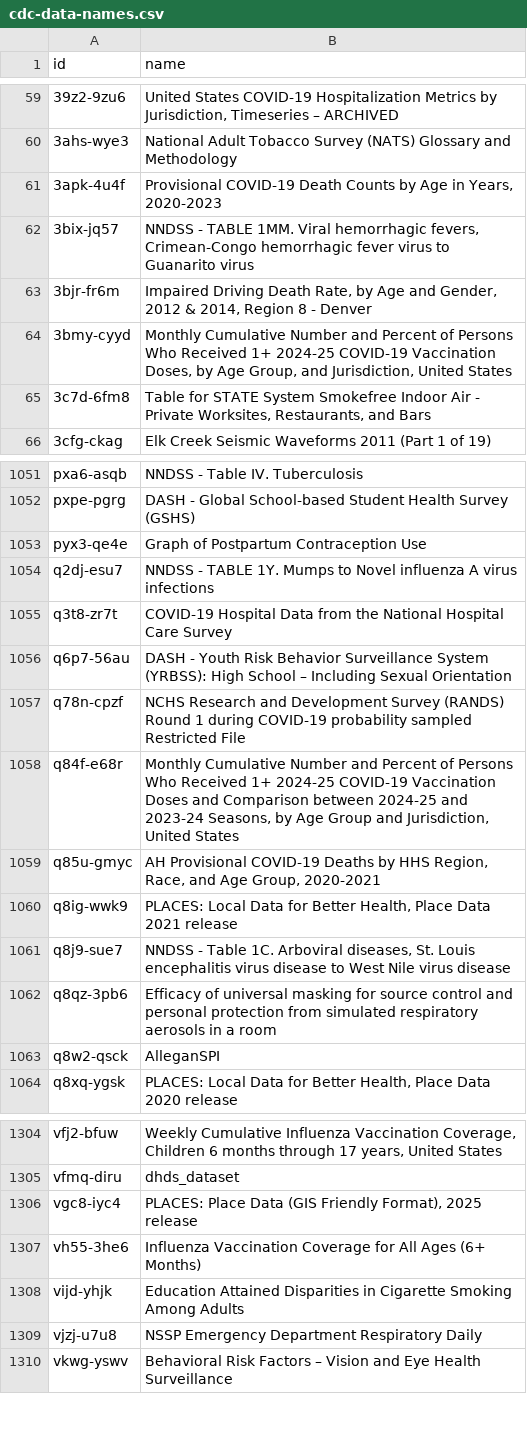
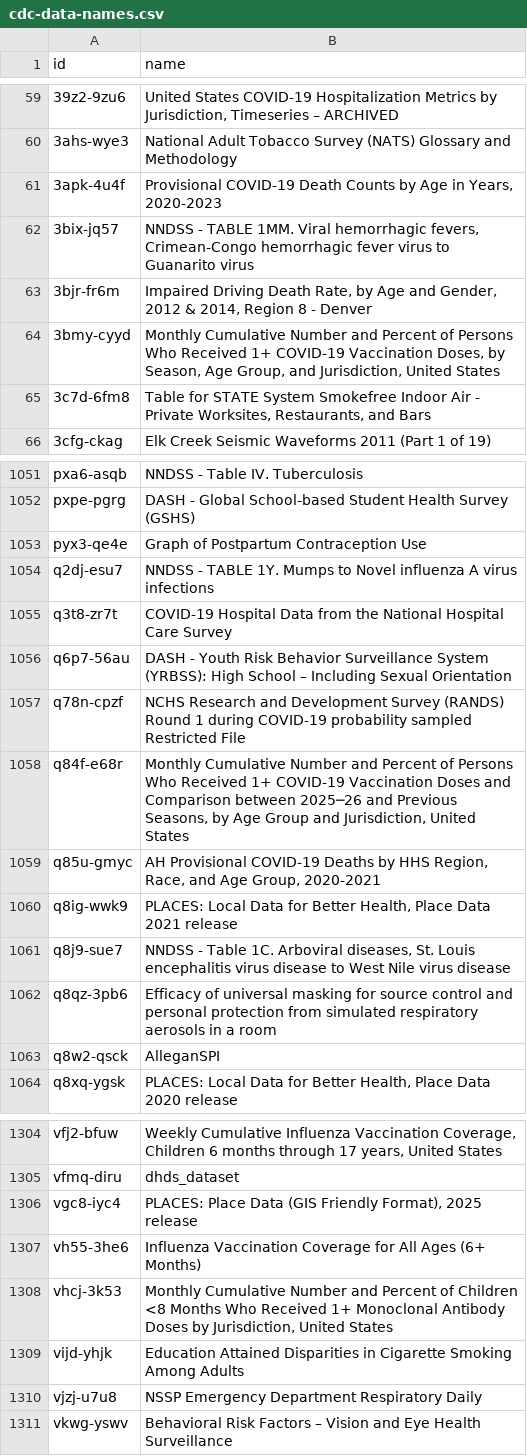
Before and after one commit to jemory/cdc-data-changes, a CSV file: exported_data/cdc-data-names.csv, drawn as a sheet; only a part is shown, gaps mark what is left out.

```diff
--- a/exported_data/cdc-data-names.csv
+++ b/exported_data/cdc-data-names.csv
@@ -63,3 +63,3 @@ id,name
 3bjr-fr6m,"Impaired Driving Death Rate, by Age and Gender, 2012 & 2014, Region 8 - Denver"
-3bmy-cyyd,"Monthly Cumulative Number and Percent of Persons Who Received 1+ 2024-25 COVID-19 Vaccination Doses, by Age Group, and Jurisdiction, United States"
+3bmy-cyyd,"Monthly Cumulative Number and Percent of Persons Who Received 1+ COVID-19 Vaccination Doses, by Season, Age Group, and Jurisdiction, United States"
 3c7d-6fm8,"Table for STATE System Smokefree Indoor Air - Private Worksites, Restaurants, and Bars"
@@ -1057,3 +1057,3 @@ q6p7-56au,DASH - Youth Risk Behavior Surveillance System (YRBSS): High School
 q78n-cpzf,NCHS Research and Development Survey (RANDS) Round 1 during COVID-19 probability sampled Restricted File
-q84f-e68r,"Monthly Cumulative Number and Percent of Persons Who Received 1+ 2024-25 COVID-19 Vaccination Doses and Comparison between 2024-25 and 2023-24 Seasons, by Age Group and Jurisdiction, United States"
+q84f-e68r,"Monthly Cumulative Number and Percent of Persons Who Received 1+ COVID-19 Vaccination Doses and Comparison between 2025─26 and Previous Seasons, by Age Group and Jurisdiction, United States"
 q85u-gmyc,"AH Provisional COVID-19 Deaths by HHS Region, Race, and Age Group, 2020-2021"
@@ -1307,2 +1307,3 @@ vgc8-iyc4,"PLACES: Place Data (GIS Friendly Format), 2025 release"
 vh55-3he6,Influenza Vaccination Coverage for All Ages (6+ Months)
+vhcj-3k53,"Monthly Cumulative Number and Percent of Children <8 Months Who Received 1+ Monoclonal Antibody Doses by Jurisdiction, United States"
 vijd-yhjk,Education Attained Disparities in Cigarette Smoking Among Adults
```
Also changed, not shown: 3 other files.
